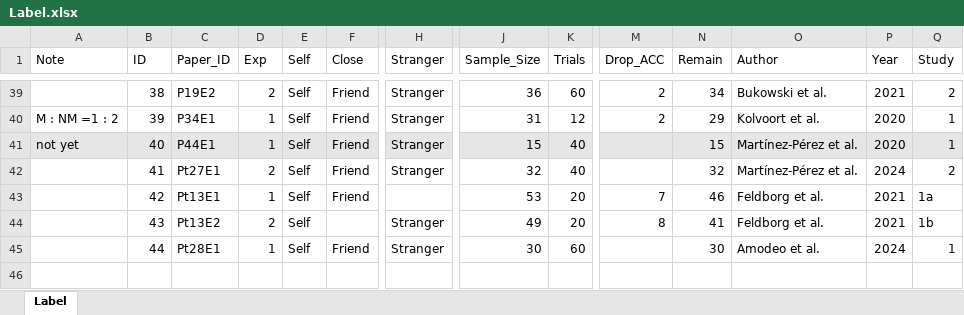
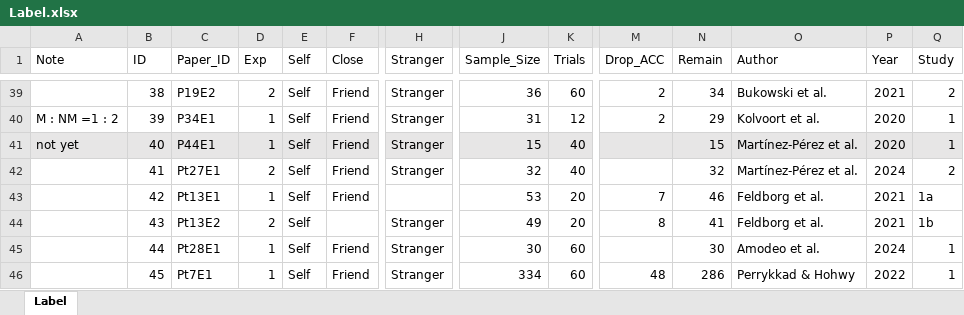
Before and after one commit to Chuan-Peng-Lab/ReliabilitySPE, an Excel workbook: 5_Analysis/Label.xlsx, sheet Label, drawn as a sheet; only a part is shown, gaps mark what is left out; values as stored, in another font and other column widths than the file's, no borders; rows hold the shown columns only; the diff names each change by its address in the sheet, - before the commit and + after, or states it on an @@ line.

```diff
--- a/5_Analysis/Label.xlsx (sheet Label)
+++ b/5_Analysis/Label.xlsx (sheet Label)
+row 46:  | 45 | Pt7E1 | 1 | Self | Friend | Stranger | 334 | 60 | 48 | 286 | Perrykkad & Hohwy | 2022 | 1
```
Also changed, not shown: 7 other files.
